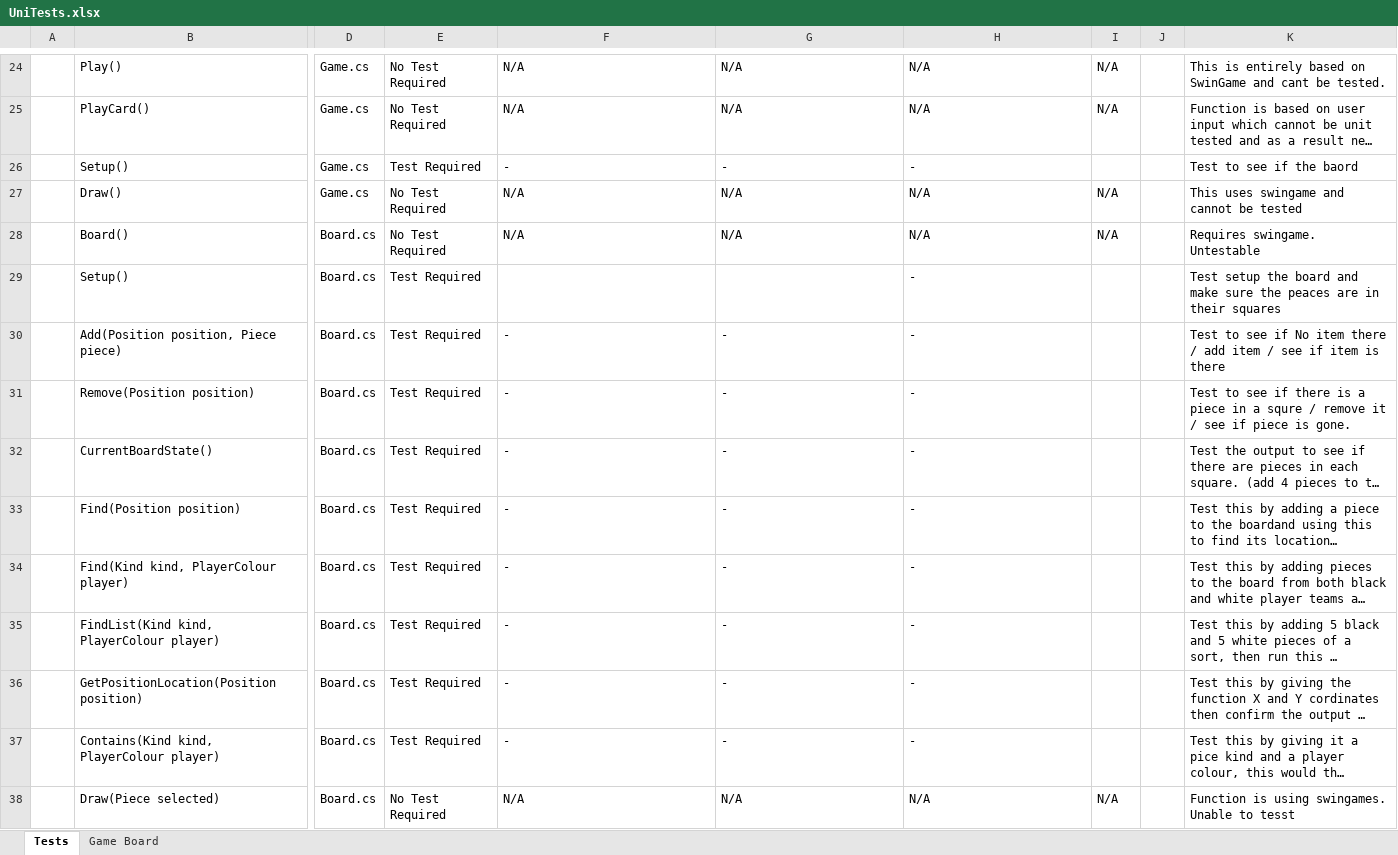
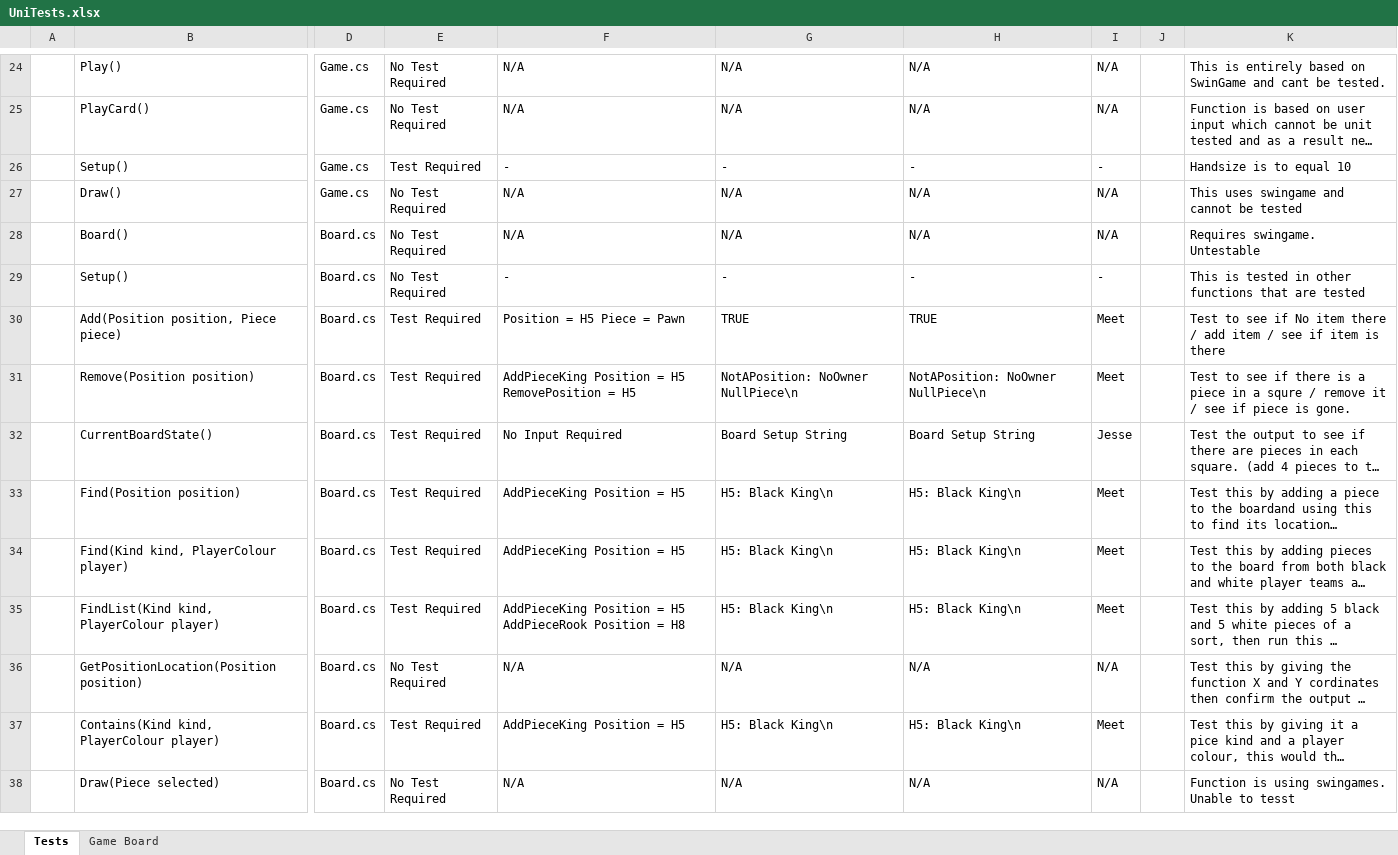
Before and after one commit to Hivemind-James/ChessCards, an Excel workbook: UnitTestFile/UniTests.xlsx, sheet Tests, drawn as a sheet; only a part is shown, gaps mark what is left out; long unchanged cells end in …; values as stored, in another font and other column widths than the file's, no cell formats; the diff covers the shown part only; the diff names each change by its address in the sheet, - before the commit and + after, or states it on an @@ line.

Commit message:
Auto stash before merge of "master" and "origin/master"

```diff
--- a/UnitTestFile/UniTests.xlsx (sheet Tests)
+++ b/UnitTestFile/UniTests.xlsx (sheet Tests)
-I26: (empty)
+I26: -
-K26: Test to see if the baord
+K26: Handsize is to equal 10
-E29: Test Required
+E29: No Test Required
-F29: (empty)
+F29: -
-G29: (empty)
+G29: -
-I29: (empty)
+I29: -
-K29: Test setup the board and make sure the peaces are in their squares
+K29: This is tested in other functions that are tested
-F30: -
+F30: Position = H5 Piece = Pawn
-G30: -
+G30: TRUE
-H30: -
+H30: TRUE
-I30:I31: (empty)
+I30:I31: Meet
-F31: -
+F31: AddPieceKing Position = H5 RemovePosition = H5
-G31: -
+G31: NotAPosition: NoOwner NullPiece\n
-H31: -
+H31: NotAPosition: NoOwner NullPiece\n
-F32: -
+F32: No Input Required
-G32: -
+G32: Board Setup String
-H32: -
+H32: Board Setup String
-I32: (empty)
+I32: Jesse
-F33:F34: -
+F33:F34: AddPieceKing Position = H5
-G33:G35: -
+G33:G35: H5: Black King\n
-H33:H35: -
+H33:H35: H5: Black King\n
-I33:I35: (empty)
+I33:I35: Meet
-F35: -
+F35: AddPieceKing Position = H5 AddPieceRook Position = H8
-E36: Test Required
+E36: No Test Required
-F36: -
+F36: N/A
-G36: -
+G36: N/A
-H36: -
+H36: N/A
-I36: (empty)
+I36: N/A
-F37: -
+F37: AddPieceKing Position = H5
-G37: -
+G37: H5: Black King\n
-H37: -
+H37: H5: Black King\n
-I37: (empty)
+I37: Meet
```
Also changed, not shown: 28 edited cells elsewhere in this sheet, cell formats.
